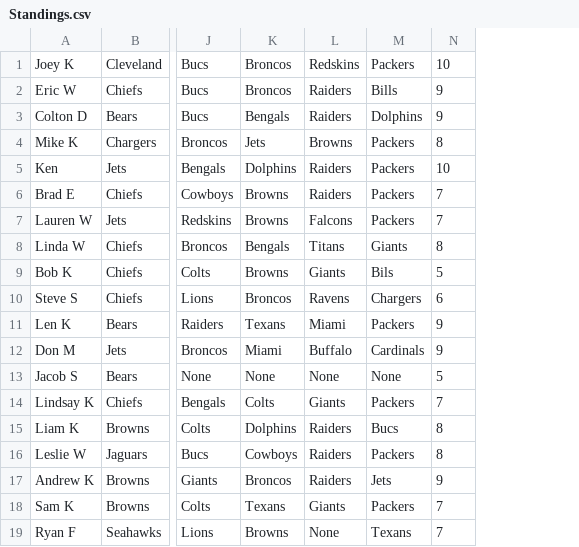
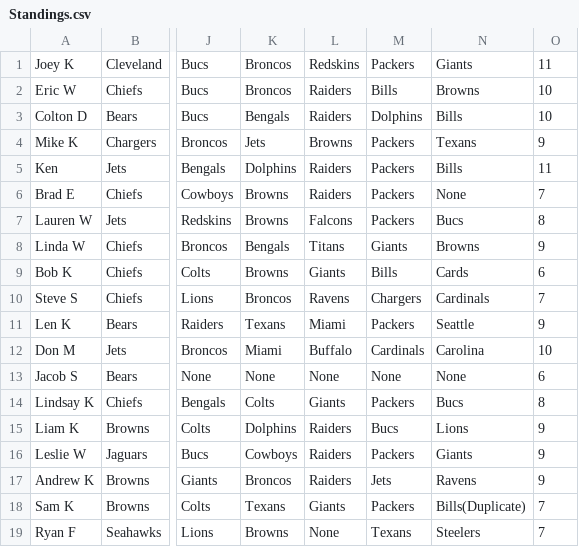
Before and after one commit to Sweetness23/Pickem, a CSV file: src/main/resources/Standings.csv, drawn as a sheet; only a part is shown, gaps mark what is left out; addresses are those after the commit; the diff names each change by its address in the sheet, - before the commit and + after, or states it on an @@ line.

Commit message:
Week 14 Standings

```diff
--- a/src/main/resources/Standings.csv
+++ b/src/main/resources/Standings.csv
+column N, rows 1-19: Giants | Browns | Bills | Texans | Bills | None | Bucs | Browns | Cards | Cardinals | Seattle | Carolina | None | Bucs | Lions | Giants | Ravens | Bills(Duplicate) | Steelers
-O1: 10
+O1: 11
-O2:O3: 9
+O2:O3: 10
-O4: 8
+O4: 9
-O5: 10
+O5: 11
-O7: 7
+O7: 8
-O8: 8
+O8: 9
-M9: Bils
+M9: Bills
-O9: 5
+O9: 6
-O10: 6
+O10: 7
-O12: 9
+O12: 10
-O13: 5
+O13: 6
-O14: 7
+O14: 8
-O15:O16: 8
+O15:O16: 9
```
